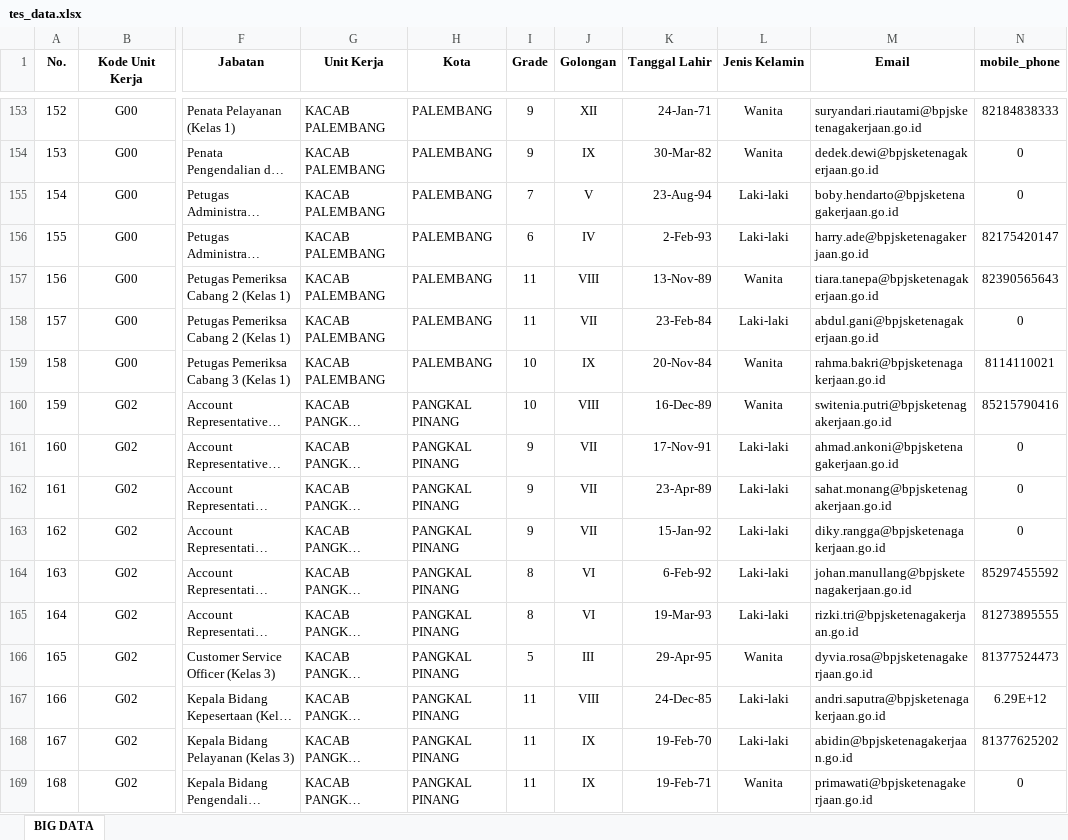
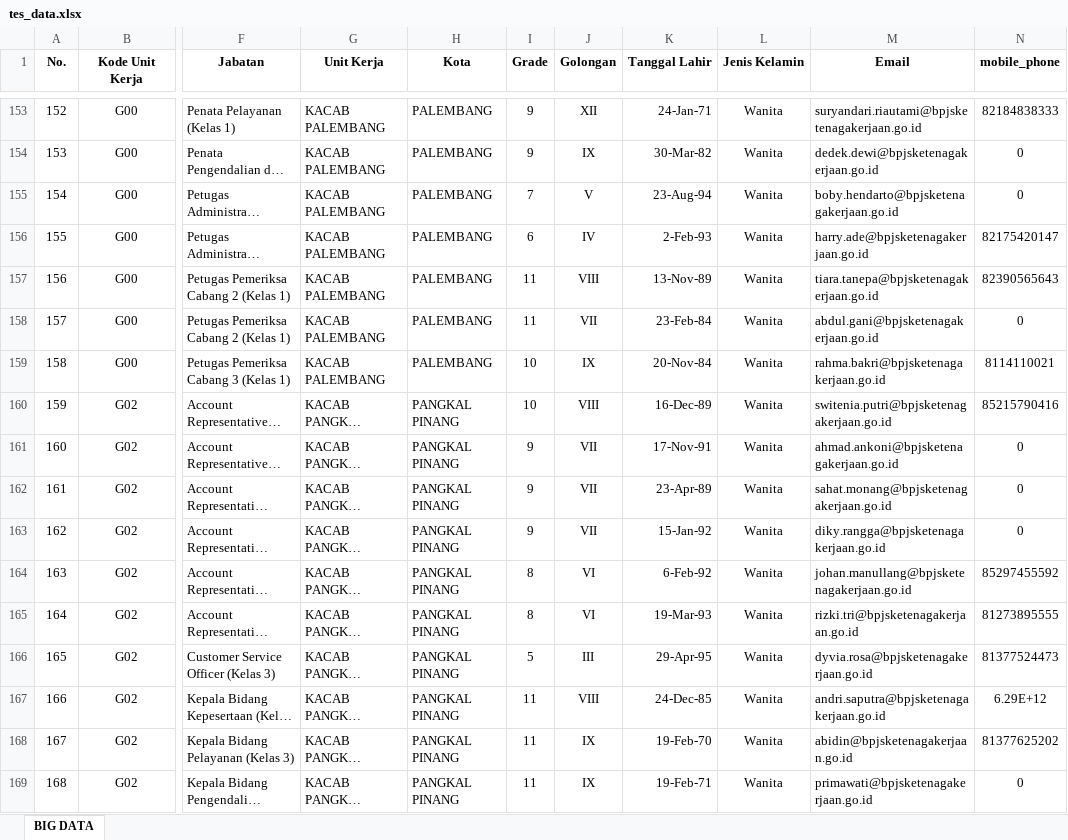
Before and after one commit to FrxHaikalPlg/dashboard, an Excel workbook: storage/app/public/tes_data.xlsx, sheet BIG DATA, drawn as a sheet; only a part is shown, gaps mark what is left out; long unchanged cells end in …; values as stored, in another font and other column widths than the file's, no borders; the diff covers the shown part only; the diff names each change by its address in the sheet, - before the commit and + after, or states it on an @@ line.

```diff
--- a/storage/app/public/tes_data.xlsx (sheet BIG DATA)
+++ b/storage/app/public/tes_data.xlsx (sheet BIG DATA)
-L155:L156 (Jenis Kelamin): Laki-laki
+L155:L156 (Jenis Kelamin): Wanita
-L158 (Jenis Kelamin): Laki-laki
+L158 (Jenis Kelamin): Wanita
-L161:L165 (Jenis Kelamin): Laki-laki
+L161:L165 (Jenis Kelamin): Wanita
-L167:L168 (Jenis Kelamin): Laki-laki
+L167:L168 (Jenis Kelamin): Wanita
```
Also changed, not shown: 152 edited cells elsewhere in this sheet, 4 other files.
